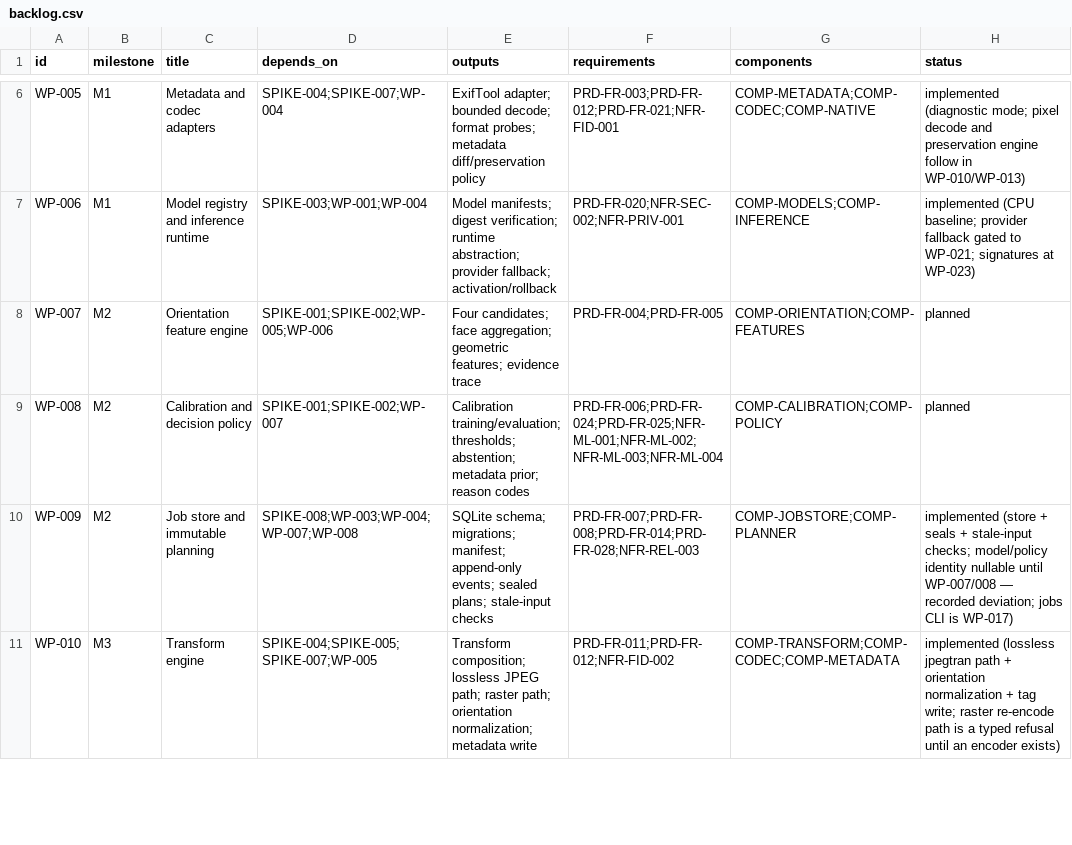
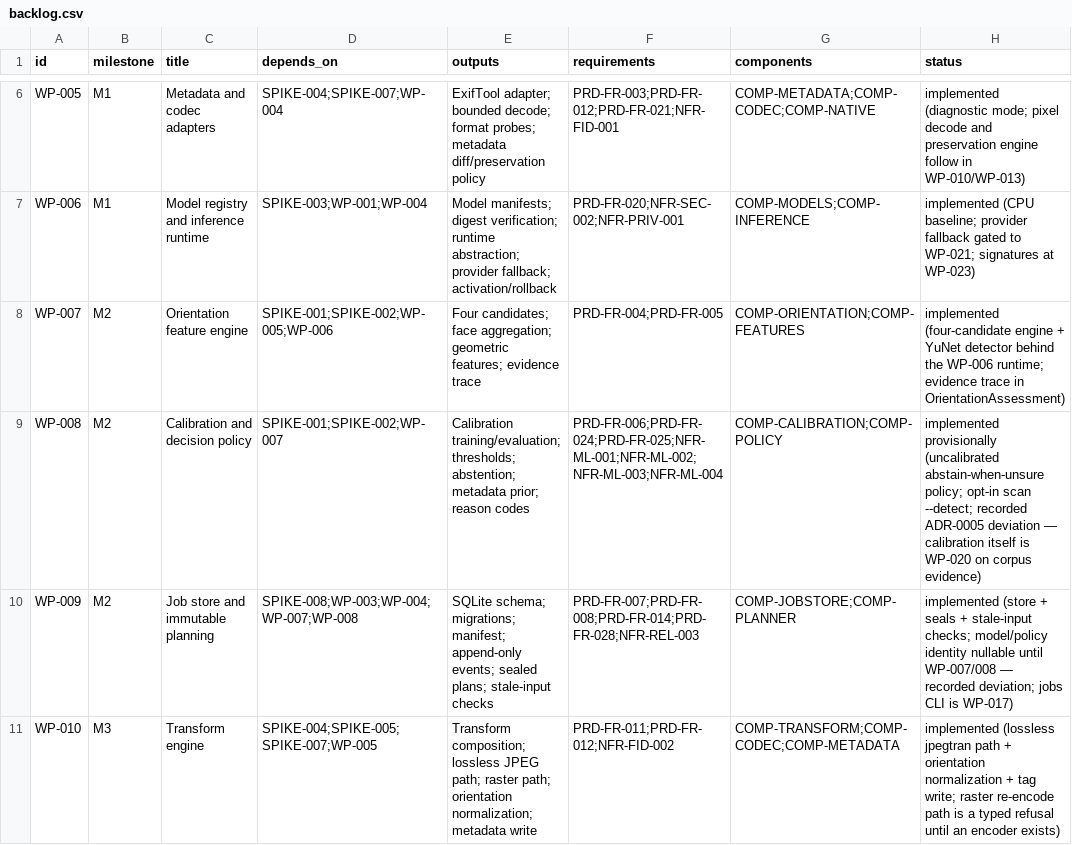
Before and after one commit to deadcoast/image-orient, a CSV file: orient-express/planning/backlog.csv, drawn as a sheet; only a part is shown, gaps mark what is left out.

```diff
--- a/orient-express/planning/backlog.csv
+++ b/orient-express/planning/backlog.csv
@@ -7,4 +7,4 @@ WP-005,M1,Metadata and codec adapters,SPIKE-004;SPIKE-007;WP-004,ExifTool adapte
 WP-006,M1,Model registry and inference runtime,SPIKE-003;WP-001;WP-004,Model manifests; digest verification; runtime abstraction; provider fallback; activation/rollback,PRD-FR-020;NFR-SEC-002;NFR-PRIV-001,COMP-MODELS;COMP-INFERENCE,implemented (CPU baseline; provider fallback gated to WP-021; signatures at WP-023)
-WP-007,M2,Orientation feature engine,SPIKE-001;SPIKE-002;WP-005;WP-006,Four candidates; face aggregation; geometric features; evidence trace,PRD-FR-004;PRD-FR-005,COMP-ORIENTATION;COMP-FEATURES,planned
-WP-008,M2,Calibration and decision policy,SPIKE-001;SPIKE-002;WP-007,Calibration training/evaluation; thresholds; abstention; metadata prior; reason codes,PRD-FR-006;PRD-FR-024;PRD-FR-025;NFR-ML-001;NFR-ML-002;NFR-ML-003;NFR-ML-004,COMP-CALIBRATION;COMP-POLICY,planned
+WP-007,M2,Orientation feature engine,SPIKE-001;SPIKE-002;WP-005;WP-006,Four candidates; face aggregation; geometric features; evidence trace,PRD-FR-004;PRD-FR-005,COMP-ORIENTATION;COMP-FEATURES,implemented (four-candidate engine + YuNet detector behind the WP-006 runtime; evidence trace in OrientationAssessment)
+WP-008,M2,Calibration and decision policy,SPIKE-001;SPIKE-002;WP-007,Calibration training/evaluation; thresholds; abstention; metadata prior; reason codes,PRD-FR-006;PRD-FR-024;PRD-FR-025;NFR-ML-001;NFR-ML-002;NFR-ML-003;NFR-ML-004,COMP-CALIBRATION;COMP-POLICY,implemented provisionally (uncalibrated abstain-when-unsure policy; opt-in scan --detect; recorded ADR-0005 deviation — calibration itself is WP-020 on corpus evidence)
 WP-009,M2,Job store and immutable planning,SPIKE-008;WP-003;WP-004;WP-007;WP-008,SQLite schema; migrations; manifest; append-only events; sealed plans; stale-input checks,PRD-FR-007;PRD-FR-008;PRD-FR-014;PRD-FR-028;NFR-REL-003,COMP-JOBSTORE;COMP-PLANNER,implemented (store + seals + stale-input checks; model/policy identity nullable until WP-007/008 — recorded deviation; jobs CLI is WP-017)
```
Also changed, not shown: orient-express/planning/acceptance-criteria.csv, 17 other files.
